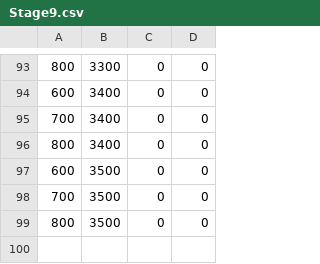
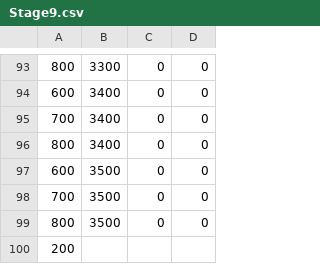
Before and after one commit to TodaYuusuke/KiCrack, a CSV file: resources/csv/Stage/Stage9.csv, drawn as a sheet; only a part is shown, gaps mark what is left out; the diff names each change by its address in the sheet, - before the commit and + after, or states it on an @@ line.

```diff
--- a/resources/csv/Stage/Stage9.csv
+++ b/resources/csv/Stage/Stage9.csv
+row 100: 200
```
Also changed, not shown: resources/csv/Stage/Stage1.csv, resources/csv/Stage/Stage10.csv, 23 other files.
